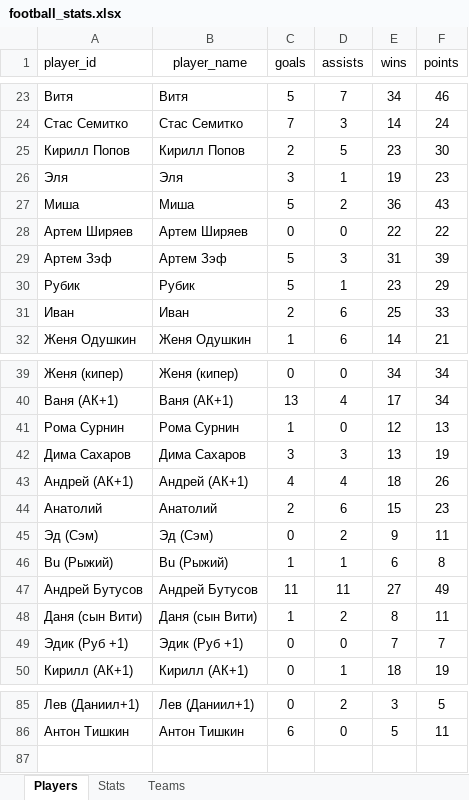
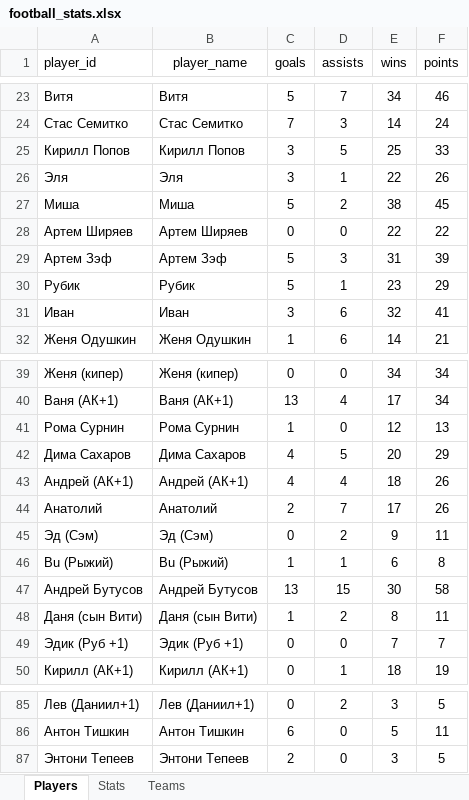
Before and after one commit to Greyusek/football_stats, an Excel workbook: football_stats.xlsx, sheet Players, drawn as a sheet; only a part is shown, gaps mark what is left out; values as stored, in another font and other column widths than the file's, no borders; table styles not drawn; the diff covers the shown part only; the diff names each change by its address in the sheet, - before the commit and + after, or states it on an @@ line.

```diff
--- a/football_stats.xlsx (sheet Players)
+++ b/football_stats.xlsx (sheet Players)
-C25 (goals): 2
+C25 (goals): 3
-E25 (wins): 23
+E25 (wins): 25
-F25 (points): 30
+F25 (points): 33
-E26 (wins): 19
+E26 (wins): 22
-F26 (points): 23
+F26 (points): 26
-E27 (wins): 36
+E27 (wins): 38
-F27 (points): 43
+F27 (points): 45
-C31 (goals): 2
+C31 (goals): 3
-E31 (wins): 25
+E31 (wins): 32
-F31 (points): 33
+F31 (points): 41
-C42 (goals): 3
+C42 (goals): 4
-D42 (assists): 3
+D42 (assists): 5
-E42 (wins): 13
+E42 (wins): 20
-F42 (points): 19
+F42 (points): 29
-D44 (assists): 6
+D44 (assists): 7
-E44 (wins): 15
+E44 (wins): 17
-F44 (points): 23
+F44 (points): 26
-C47 (goals): 11
+C47 (goals): 13
-D47 (assists): 11
+D47 (assists): 15
-E47 (wins): 27
+E47 (wins): 30
-F47 (points): 49
+F47 (points): 58
+row 87: Энтони Тепеев | Энтони Тепеев | 2 | 0 | 3 | 5
```
Also changed, not shown: 32 edited cells elsewhere in this sheet, sheet Stats, sheet Teams, 3 other files.
